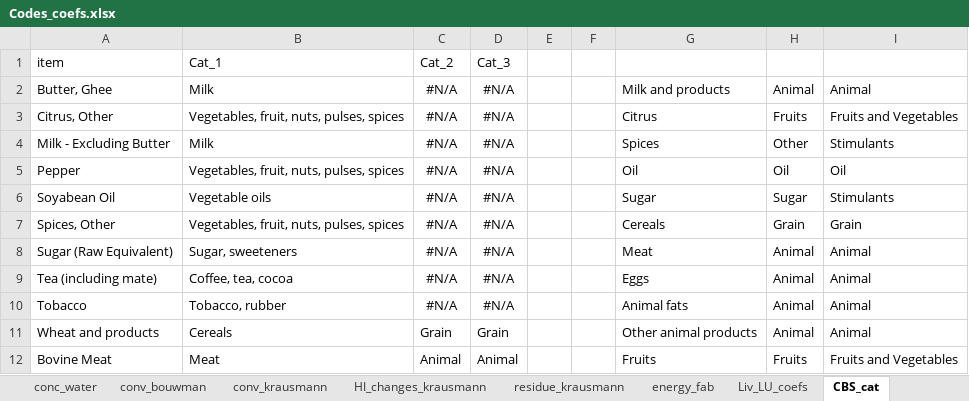
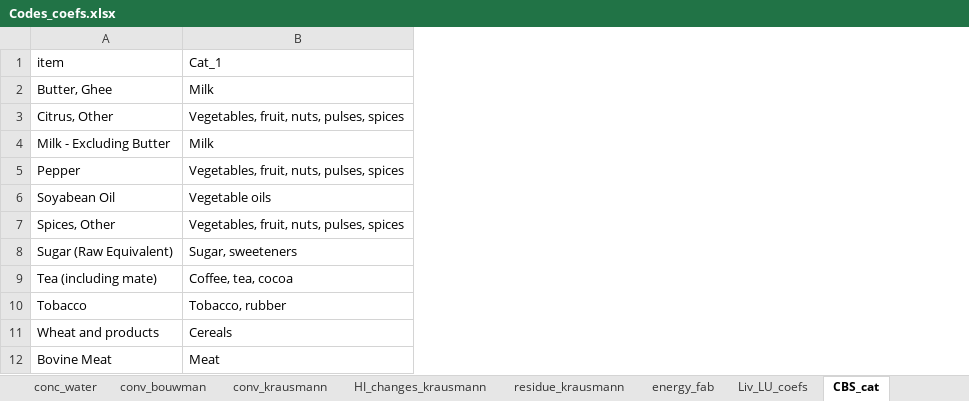
Before and after one commit to eduaguilera/afsetools, an Excel workbook: inst/extdata/Codes_coefs.xlsx, sheet CBS_cat, drawn as a sheet; only a part is shown; values as stored, in another font and other column widths than the file's, no borders; the diff names each change by its address in the sheet, - before the commit and + after, or states it on an @@ line.

```diff
--- a/inst/extdata/Codes_coefs.xlsx (sheet CBS_cat)
+++ b/inst/extdata/Codes_coefs.xlsx (sheet CBS_cat)
-column C (Cat_2), rows 2-12: #N/A | #N/A | #N/A | #N/A | #N/A | #N/A | #N/A | #N/A | #N/A | Grain | Animal
-column D (Cat_3), rows 2-12: #N/A | #N/A | #N/A | #N/A | #N/A | #N/A | #N/A | #N/A | #N/A | Grain | Animal
-column E, empty
-column F, empty
-column G, rows 2-12: Milk and products | Citrus | Spices | Oil | Sugar | Cereals | Meat | Eggs | Animal fats | Other animal products | Fruits
-column H, rows 2-12: Animal | Fruits | Other | Oil | Sugar | Grain | Animal | Animal | Animal | Animal | Fruits
-column I, rows 2-12: Animal | Fruits and Vegetables | Stimulants | Oil | Stimulants | Grain | Animal | Animal | Animal | Animal | Fruits and Vegetables
```
Also changed, not shown: sheet items_full.
